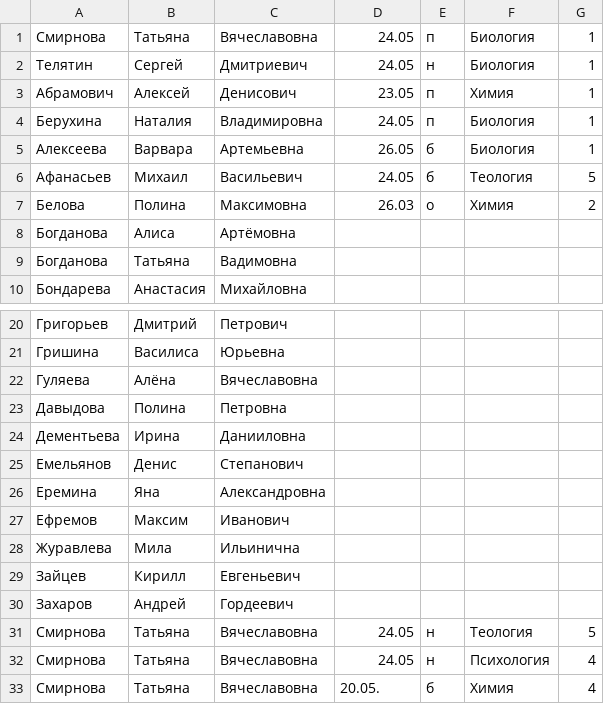
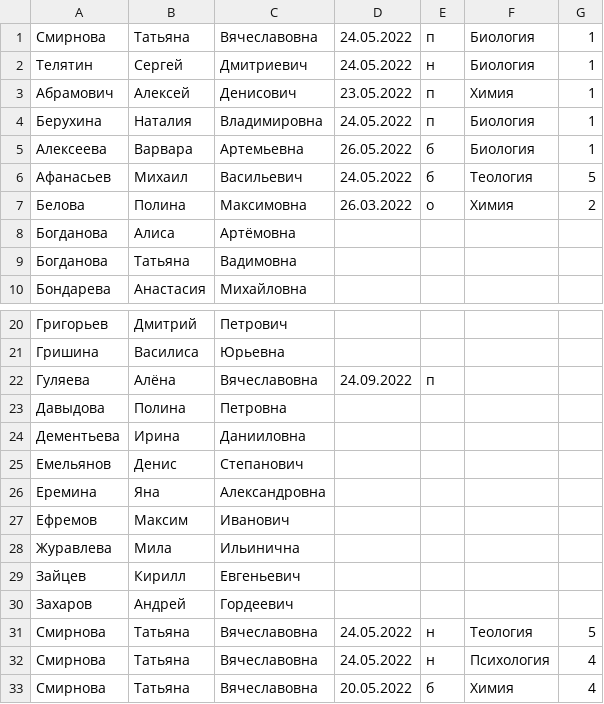
Before and after one commit to Heloput/Studentattendance, a CSV file: data.csv, drawn as a sheet; only a part is shown, gaps mark what is left out.

Commit message:
Add output from CSV column on index

```diff
--- a/data.csv
+++ b/data.csv
@@ -1,8 +1,8 @@
-Смирнова;Татьяна;Вячеславовна;24.05;п;Биология;1
-Телятин;Сергей;Дмитриевич;24.05;н;Биология;1
-Абрамович;Алексей;Денисович;23.05;п;Химия;1
-Берухина;Наталия;Владимировна;24.05;п;Биология;1
-Алексеева;Варвара;Артемьевна;26.05;б;Биология;1
-Афанасьев;Михаил;Васильевич;24.05;б;Теология;5
-Белова;Полина;Максимовна;26.03;о;Химия;2
+Смирнова;Татьяна;Вячеславовна;24.05.2022;п;Биология;1
+Телятин;Сергей;Дмитриевич;24.05.2022;н;Биология;1
+Абрамович;Алексей;Денисович;23.05.2022;п;Химия;1
+Берухина;Наталия;Владимировна;24.05.2022;п;Биология;1
+Алексеева;Варвара;Артемьевна;26.05.2022;б;Биология;1
+Афанасьев;Михаил;Васильевич;24.05.2022;б;Теология;5
+Белова;Полина;Максимовна;26.03.2022;о;Химия;2
 Богданова;Алиса;Артёмовна;;;;
@@ -21,3 +21,3 @@
 Гришина;Василиса;Юрьевна;;;;
-Гуляева;Алёна;Вячеславовна;;;;
+Гуляева;Алёна;Вячеславовна;24.09.2022;п;;
 Давыдова;Полина;Петровна;;;;
@@ -30,4 +30,4 @@
 Захаров;Андрей;Гордеевич;;;;
-Смирнова;Татьяна;Вячеславовна;24.05;н;Теология;5
-Смирнова;Татьяна;Вячеславовна;24.05;н;Психология;4
-Смирнова;Татьяна;Вячеславовна;20.05.;б;Химия;4
+Смирнова;Татьяна;Вячеславовна;24.05.2022;н;Теология;5
+Смирнова;Татьяна;Вячеславовна;24.05.2022;н;Психология;4
+Смирнова;Татьяна;Вячеславовна;20.05.2022;б;Химия;4
```
Also changed, not shown: 1 other file.
